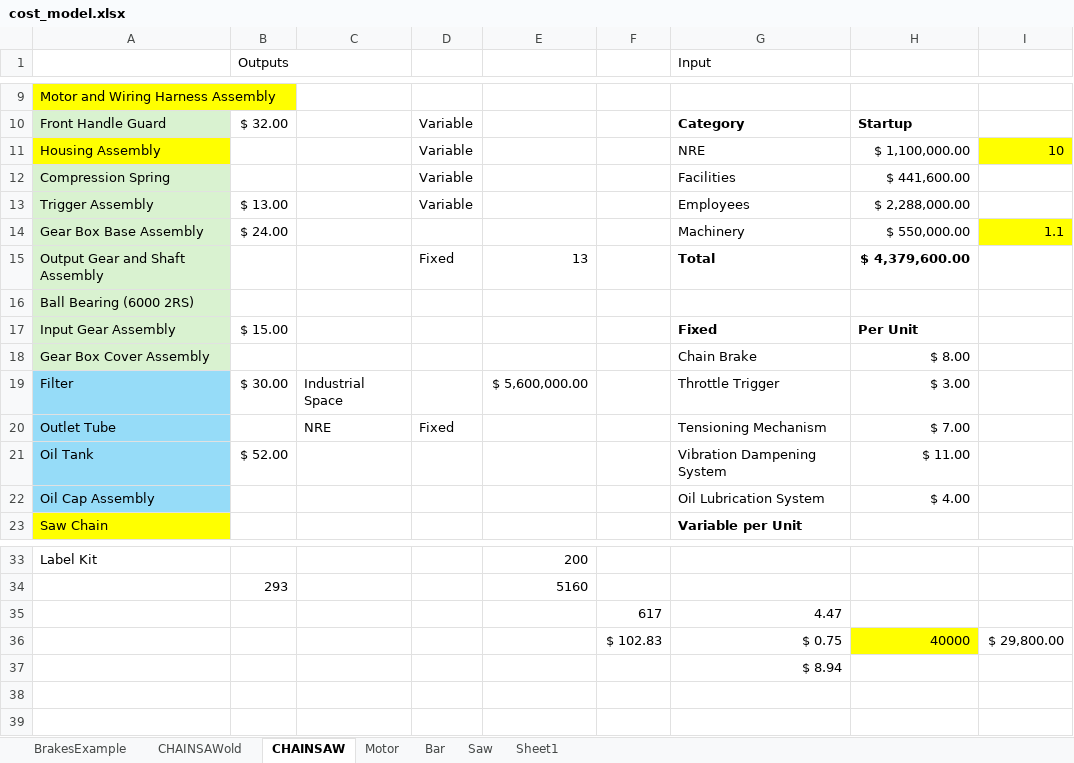
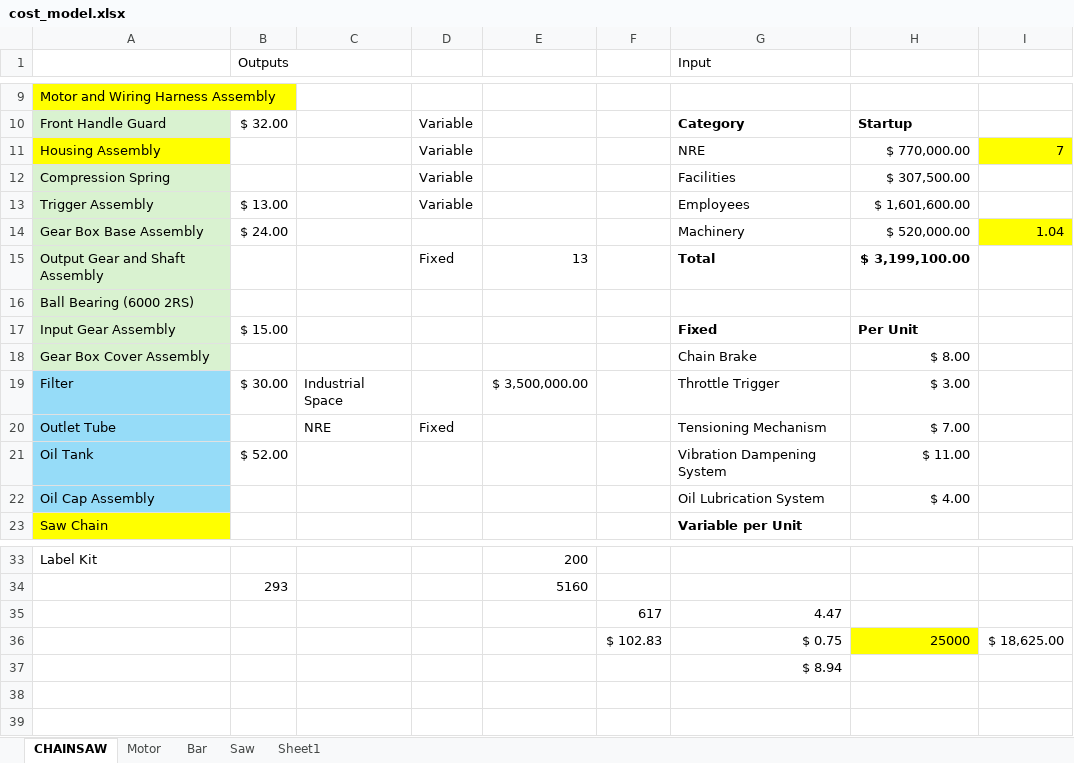
Before and after one commit to knechtarine/ASE6002_Model, an Excel workbook: cost_model/cost_model.xlsx, sheet CHAINSAW, drawn as a sheet; only a part is shown, gaps mark what is left out; values as stored, in another font and other column widths than the file's, no borders; the diff names each change by its address in the sheet, - before the commit and + after, or states it on an @@ line.

```diff
--- a/cost_model/cost_model.xlsx (sheet CHAINSAW)
+++ b/cost_model/cost_model.xlsx (sheet CHAINSAW)
-sheet tab: BrakesExample
-sheet tab: CHAINSAWold
-H11: $ 1,100,000.00
+H11: $ 770,000.00
-I11: 10
+I11: 7
-H12: $ 441,600.00
+H12: $ 307,500.00
-H13: $ 2,288,000.00
+H13: $ 1,601,600.00
-H14: $ 550,000.00
+H14: $ 520,000.00
-I14: 1.1
+I14: 1.04
-H15: $ 4,379,600.00
+H15: $ 3,199,100.00
-E19: $ 5,600,000.00
+E19: $ 3,500,000.00
-H36: 40000
+H36: 25000
-I36: $ 29,800.00
+I36: $ 18,625.00
```
Also changed, not shown: sheet Saw, sheet Sheet1, sheet Bar, charts or pictures, SDVs/SDVs.xlsx, 16 other files.
